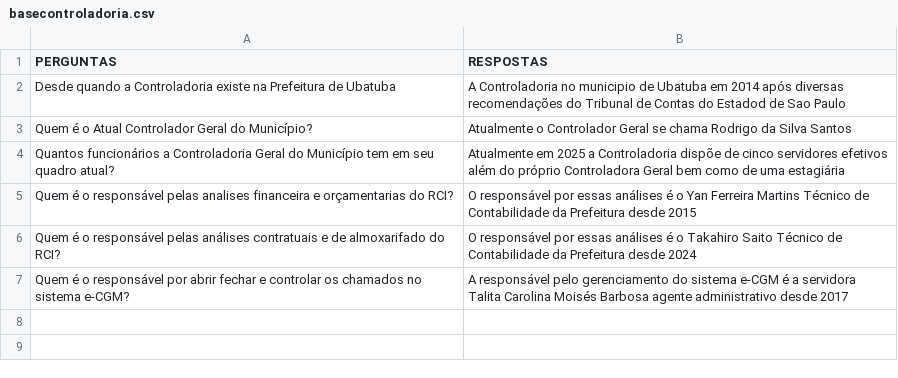
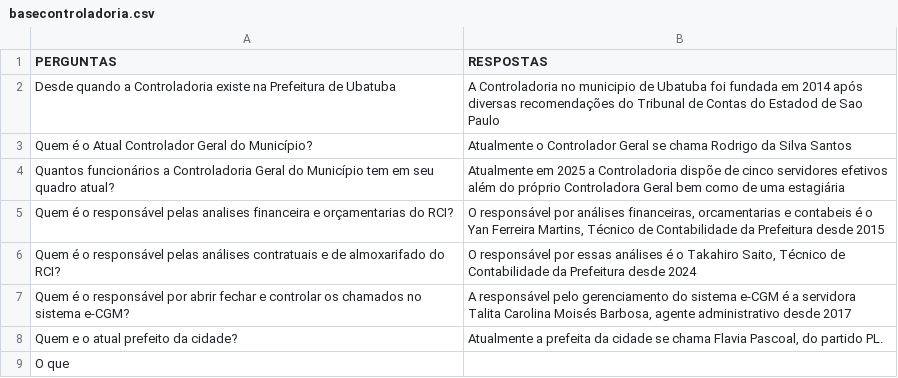
Before and after one commit to yanferreirame/OraculoCGM, a CSV file: basecontroladoria.csv, drawn as a sheet.

Commit message:
Update basecontroladoria.csv

```diff
--- a/basecontroladoria.csv
+++ b/basecontroladoria.csv
@@ -1,7 +1,9 @@
 PERGUNTAS;RESPOSTAS
-Desde quando a Controladoria existe na Prefeitura de Ubatuba;A Controladoria no municipio de Ubatuba em 2014 após diversas recomendações do Tribunal de Contas do Estadod de Sao Paulo
+Desde quando a Controladoria existe na Prefeitura de Ubatuba;A Controladoria no municipio de Ubatuba foi fundada em 2014 após diversas recomendações do Tribunal de Contas do Estadod de Sao Paulo
 Quem é o Atual Controlador Geral do Município?;Atualmente o Controlador Geral se chama Rodrigo da Silva Santos
 Quantos funcionários a Controladoria Geral do Município tem em seu quadro atual?;Atualmente em 2025 a Controladoria dispõe de cinco servidores efetivos além do próprio Controladora Geral bem como de uma estagiária
-Quem é o responsável pelas analises financeira e orçamentarias do RCI?;O responsável por essas análises é o Yan Ferreira Martins Técnico de Contabilidade da Prefeitura desde 2015
-Quem é o responsável pelas análises contratuais e de almoxarifado do RCI?;O responsável por essas análises é o Takahiro Saito Técnico de Contabilidade da Prefeitura desde 2024
-Quem é o responsável por abrir fechar e controlar os chamados no sistema e-CGM?;A responsável pelo gerenciamento do sistema e-CGM é a servidora Talita Carolina Moisés Barbosa agente administrativo desde 2017
+Quem é o responsável pelas analises financeira e orçamentarias do RCI?;O responsável por análises financeiras, orcamentarias e contabeis é o Yan Ferreira Martins, Técnico de Contabilidade da Prefeitura desde 2015
+Quem é o responsável pelas análises contratuais e de almoxarifado do RCI?;O responsável por essas análises é o Takahiro Saito, Técnico de Contabilidade da Prefeitura desde 2024
+Quem é o responsável por abrir fechar e controlar os chamados no sistema e-CGM?;A responsável pelo gerenciamento do sistema e-CGM é a servidora Talita Carolina Moisés Barbosa, agente administrativo desde 2017
+Quem e o atual prefeito da cidade?; Atualmente a prefeita da cidade se chama Flavia Pascoal, do partido PL.
+O que
```
